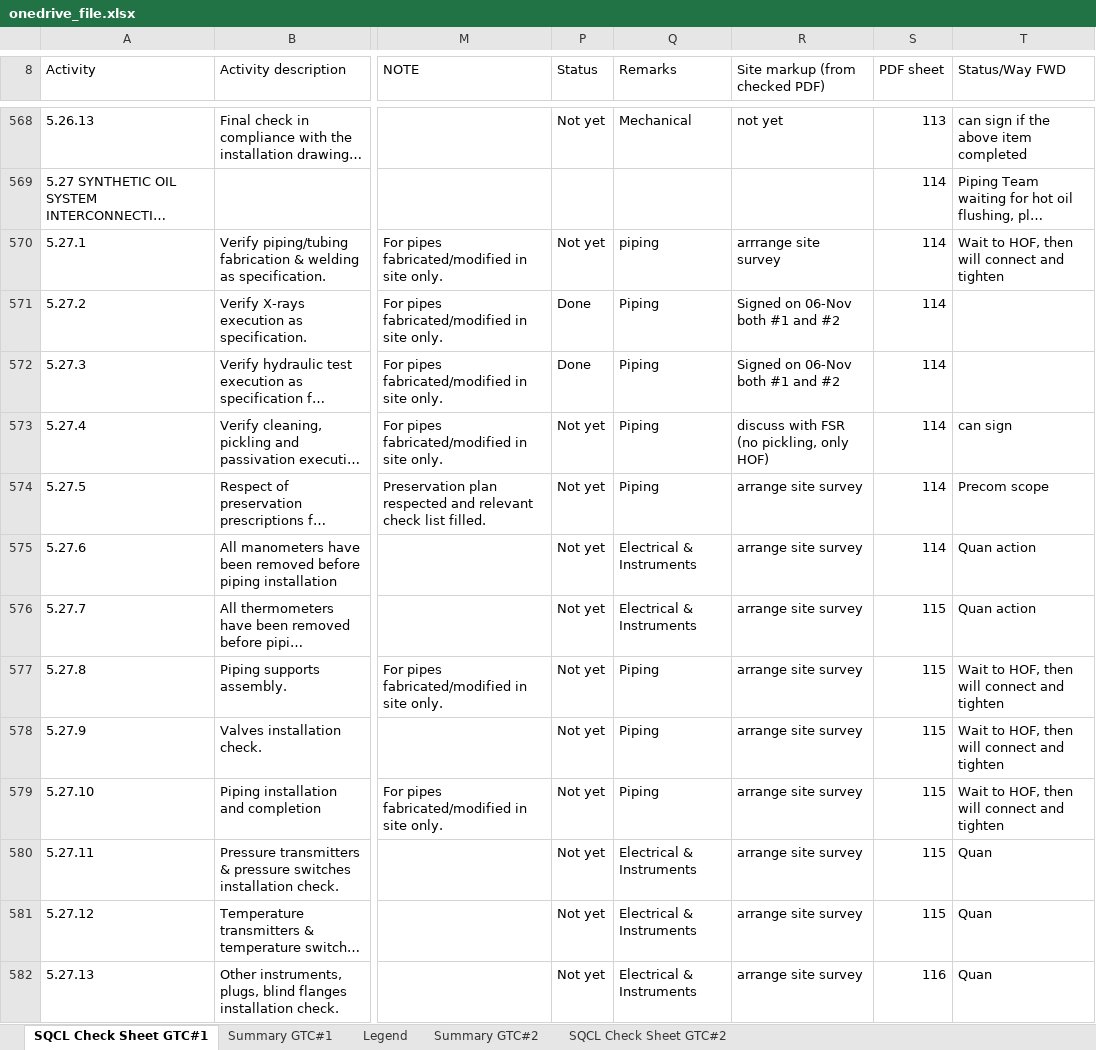
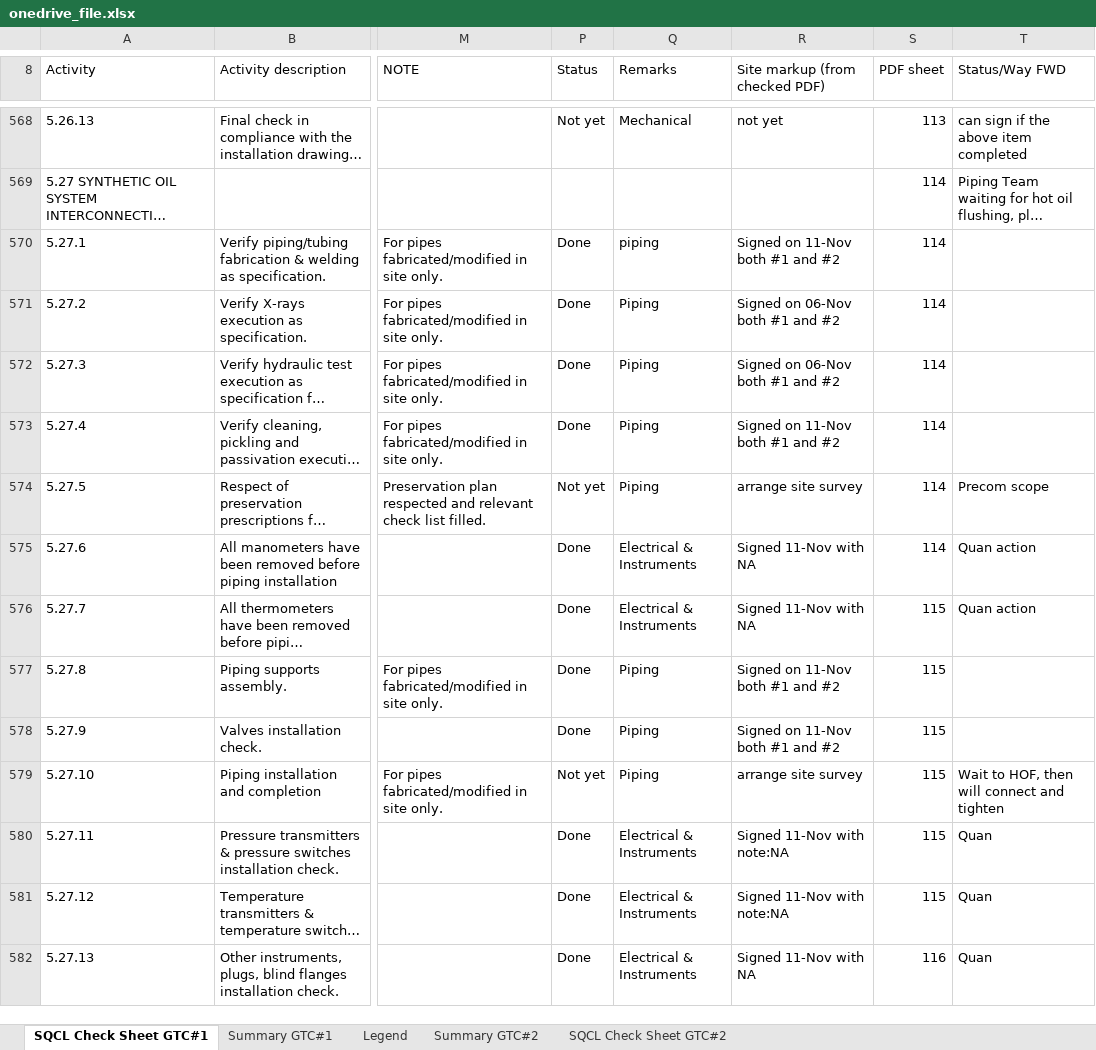
Before and after one commit to vubadien1983-droid/sqcl-dashboard, an Excel workbook: onedrive_file.xlsx, sheet SQCL Check Sheet GTC#1, drawn as a sheet; only a part is shown, gaps mark what is left out; long unchanged cells end in …; values as stored, in another font and other column widths than the file's, no cell formats; conditional formats not drawn; the diff covers the shown part only; the diff names each change by its address in the sheet, - before the commit and + after, or states it on an @@ line.

```diff
--- a/onedrive_file.xlsx (sheet SQCL Check Sheet GTC#1)
+++ b/onedrive_file.xlsx (sheet SQCL Check Sheet GTC#1)
-P570 (Status): Not yet
+P570 (Status): Done
-R570 (Site markup (from checked PDF)): arrrange site survey
+R570 (Site markup (from checked PDF)): Signed on 11-Nov both #1 and #2
-T570 (Status/Way FWD): Wait to HOF, then will connect and tighten
+T570 (Status/Way FWD): (empty)
-P573 (Status): Not yet
+P573 (Status): Done
-R573 (Site markup (from checked PDF)): discuss with FSR (no pickling, only HOF)
+R573 (Site markup (from checked PDF)): Signed on 11-Nov both #1 and #2
-T573 (Status/Way FWD): can sign
+T573 (Status/Way FWD): (empty)
-P575:P578 (Status): Not yet
+P575:P578 (Status): Done
-R575:R576 (Site markup (from checked PDF)): arrange site survey
+R575:R576 (Site markup (from checked PDF)): Signed 11-Nov with NA
-R577:R578 (Site markup (from checked PDF)): arrange site survey
+R577:R578 (Site markup (from checked PDF)): Signed on 11-Nov both #1 and #2
-T577:T578 (Status/Way FWD): Wait to HOF, then will connect and tighten
+T577:T578 (Status/Way FWD): (empty)
-P580:P582 (Status): Not yet
+P580:P582 (Status): Done
-R580:R581 (Site markup (from checked PDF)): arrange site survey
+R580:R581 (Site markup (from checked PDF)): Signed 11-Nov with note:NA
-R582 (Site markup (from checked PDF)): arrange site survey
+R582 (Site markup (from checked PDF)): Signed 11-Nov with NA
```
Also changed, not shown: 81 edited cells elsewhere in this sheet, sheet Summary GTC#1, cell formats, 4 other files.
